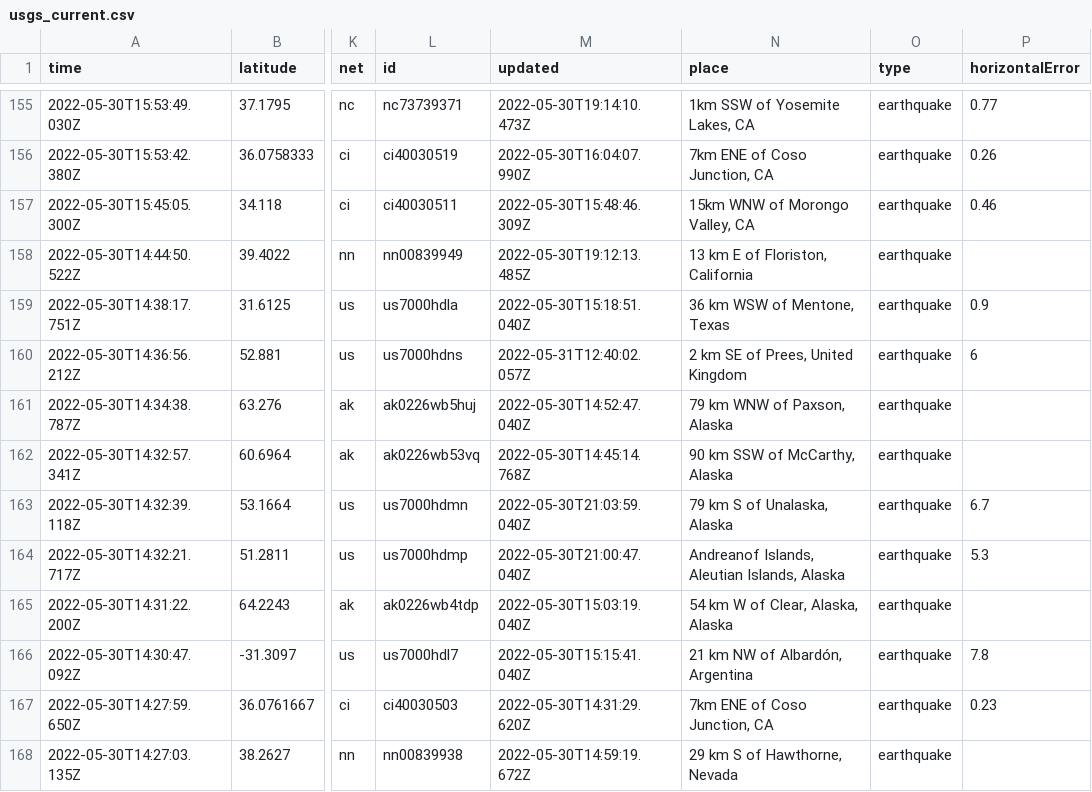
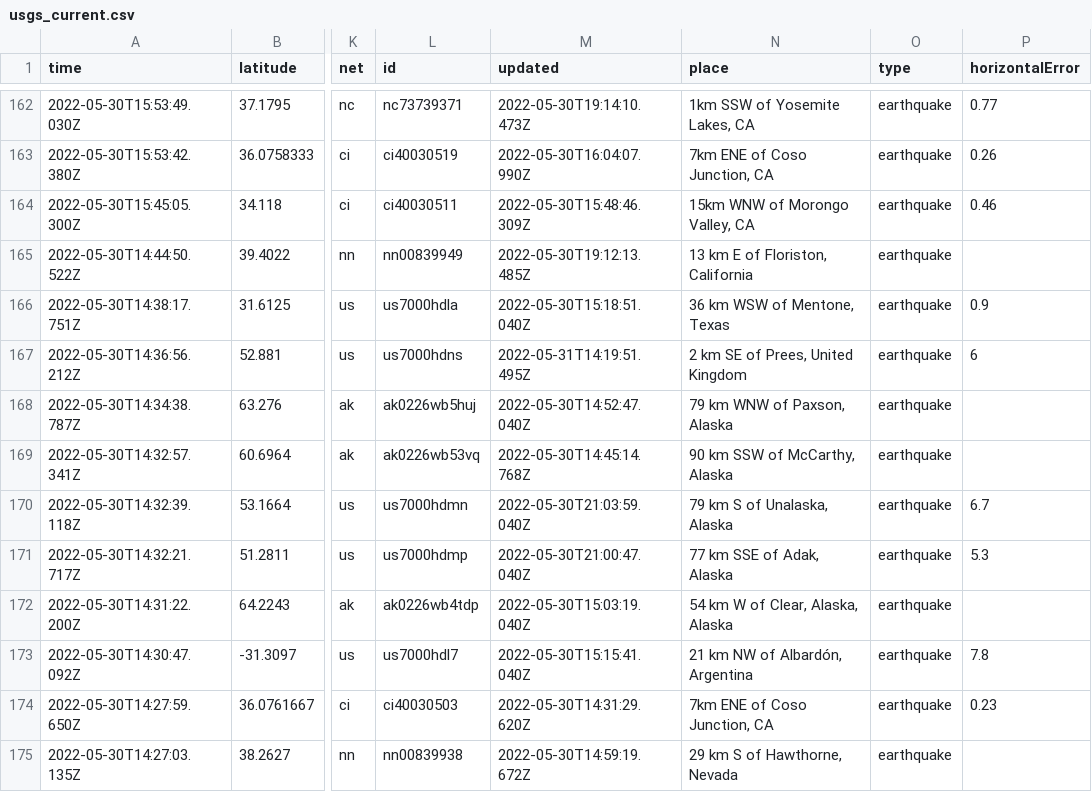
Before and after one commit to dlbranham/my-data-robot, a CSV file: usgs_current.csv, drawn as a sheet; only a part is shown, gaps mark what is left out; addresses are those after the commit; the diff covers the shown part only; the diff names each change by its address in the sheet, - before the commit and + after, or states it on an @@ line.

```diff
--- a/usgs_current.csv
+++ b/usgs_current.csv
-M167 (updated): 2022-05-31T12:40:02.057Z
+M167 (updated): 2022-05-31T14:19:51.495Z
-N171 (place): Andreanof Islands, Aleutian Islands, Alaska
+N171 (place): 77 km SSE of Adak, Alaska
```
Also changed, not shown: 7 added rows, 1 removed row and 8 edited cells elsewhere in this file.
